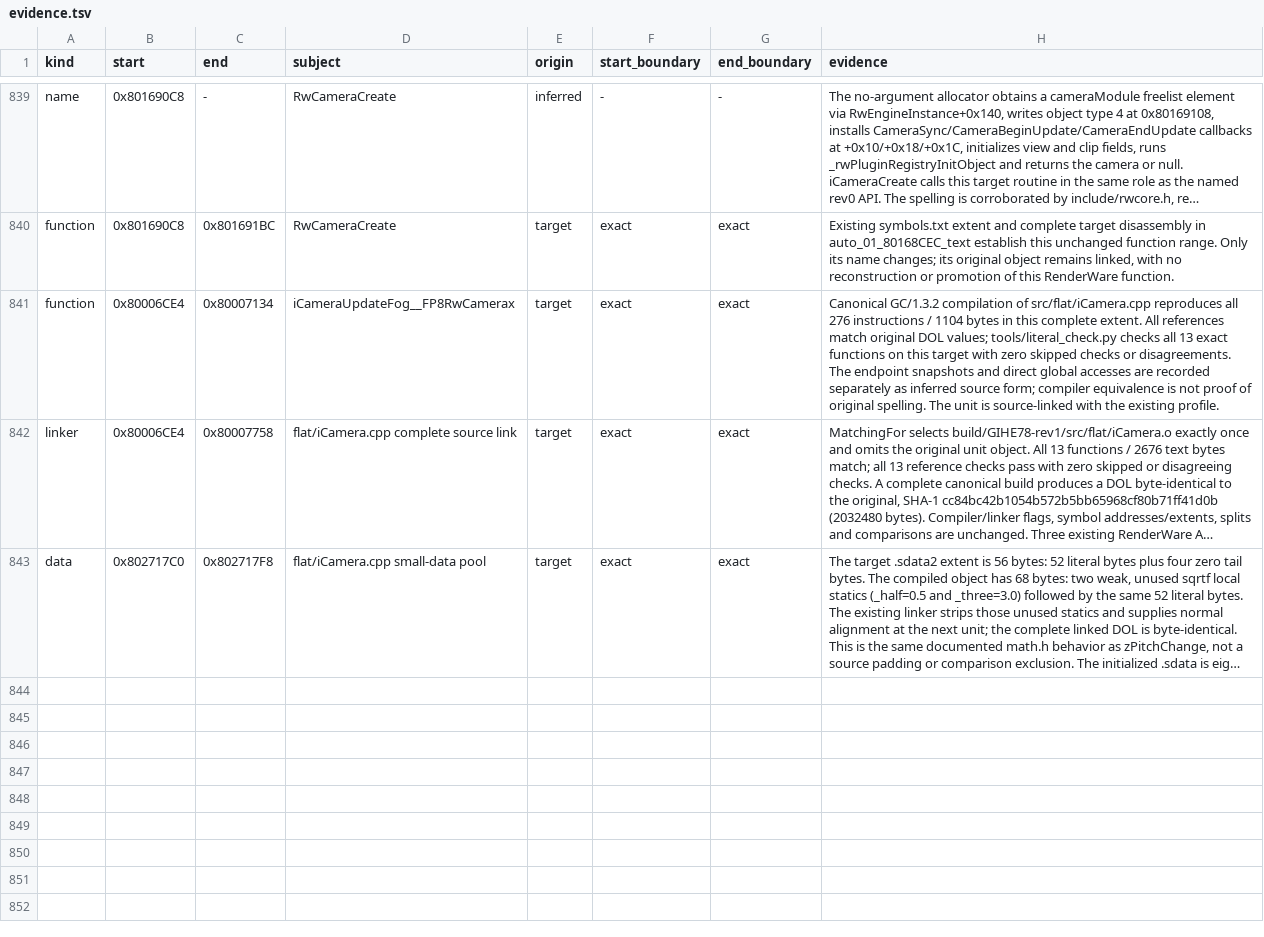
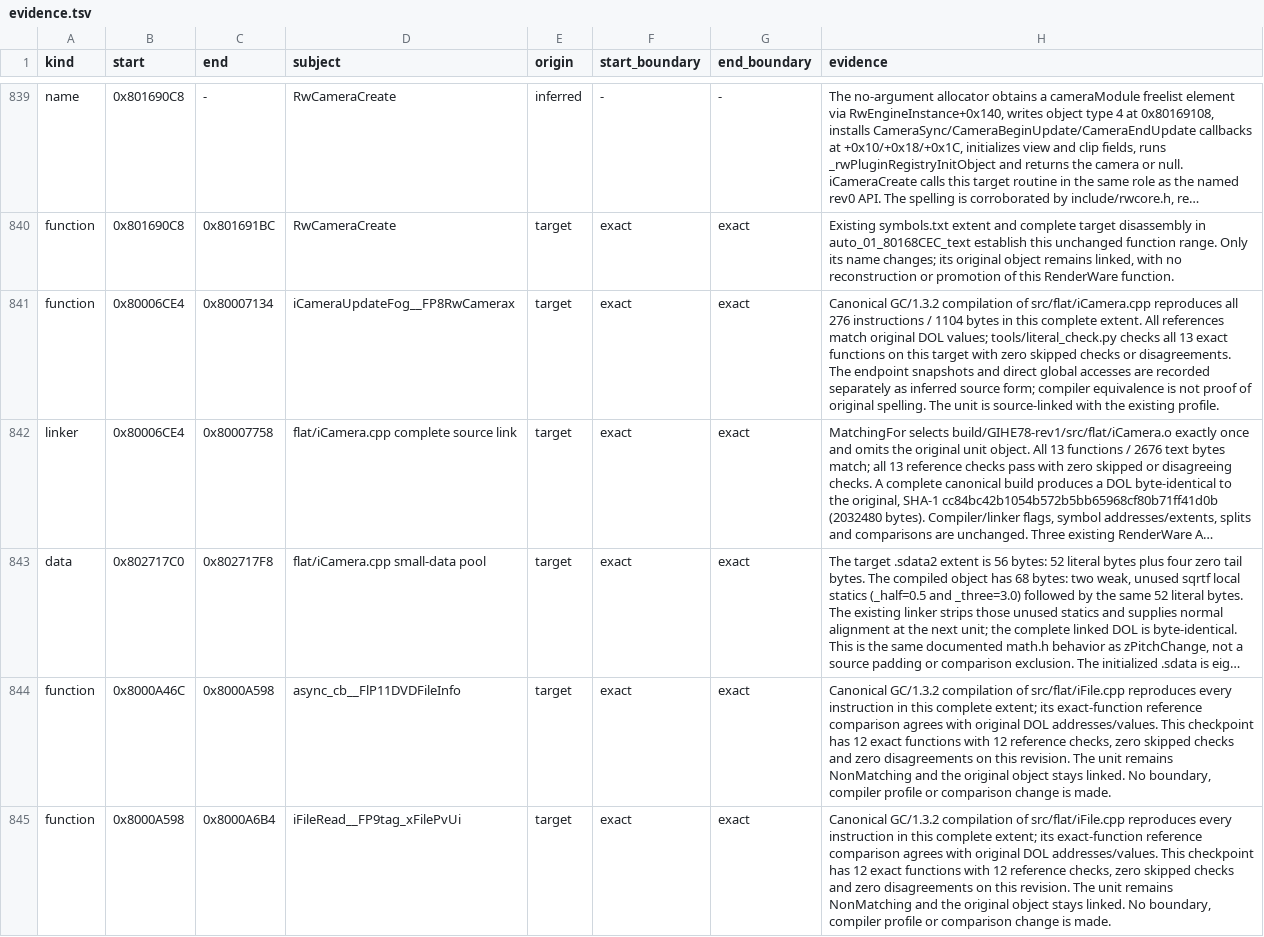
Before and after one commit to mitsevox/n100f, a TSV file: config/GIHE78-rev1/evidence.tsv, drawn as a sheet; only a part is shown, gaps mark what is left out; long unchanged cells end in …; the diff covers the shown part only; the diff names each change by its address in the sheet, - before the commit and + after, or states it on an @@ line.

Commit message:
Match iFile completion and blocking reads on both revisions

```diff
--- a/config/GIHE78-rev1/evidence.tsv
+++ b/config/GIHE78-rev1/evidence.tsv
+row 844: function | 0x8000A46C | 0x8000A598 | async_cb__FlP11DVDFileInfo | target | exact | exact | Canonical GC/1.3.2 compilation of src/flat/iFile.cpp reproduces every instruction in this complete extent; its exact-function reference comparison agrees with original DOL addresses/values. This checkpoint has 12 exact functions with 12 reference checks, zero skipped checks and zero disagreements on this revision. The unit remains NonMatching and the original object stays linked. No boundary, compiler profile or comparison change is made.
+row 845: function | 0x8000A598 | 0x8000A6B4 | iFileRead__FP9tag_xFilePvUi | target | exact | exact | Canonical GC/1.3.2 compilation of src/flat/iFile.cpp reproduces every instruction in this complete extent; its exact-function reference comparison agrees with original DOL addresses/values. This checkpoint has 12 exact functions with 12 reference checks, zero skipped checks and zero disagreements on this revision. The unit remains NonMatching and the original object stays linked. No boundary, compiler profile or comparison change is made.
```
Also changed, not shown: 5 added rows elsewhere in this file, 4 other files.
